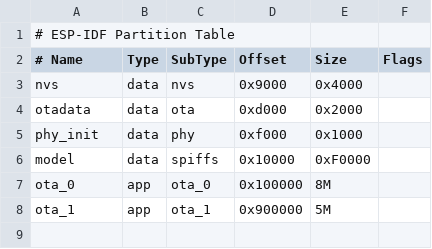
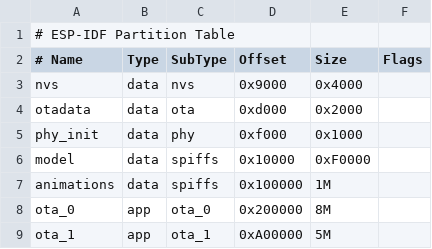
Before and after one commit to Good-Humans-Inc/babymilu-firmware, a CSV file: partitions/v1/16m.csv, drawn as a sheet.

Commit message:
loading normal image/gif from spiffs

```diff
--- a/partitions/v1/16m.csv
+++ b/partitions/v1/16m.csv
@@ -6,3 +6,4 @@ phy_init, data, phy,     0xf000,    0x1000,
 model,    data, spiffs,  0x10000,   0xF0000,
-ota_0,    app,  ota_0,   0x100000,  8M,
-ota_1,    app,  ota_1,   0x900000,  5M,
+animations, data, spiffs, 0x100000, 1M,
+ota_0,    app,  ota_0,   0x200000,  8M,
+ota_1,    app,  ota_1,   0xA00000,  5M,
```
Also changed, not shown: 21 other files.
